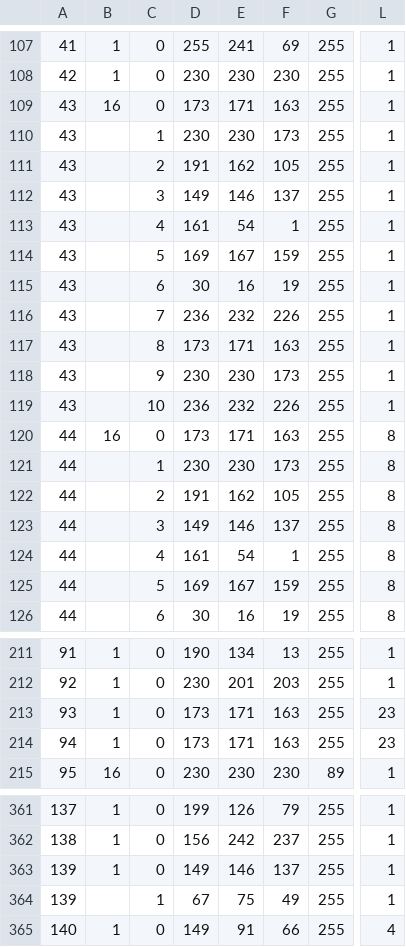
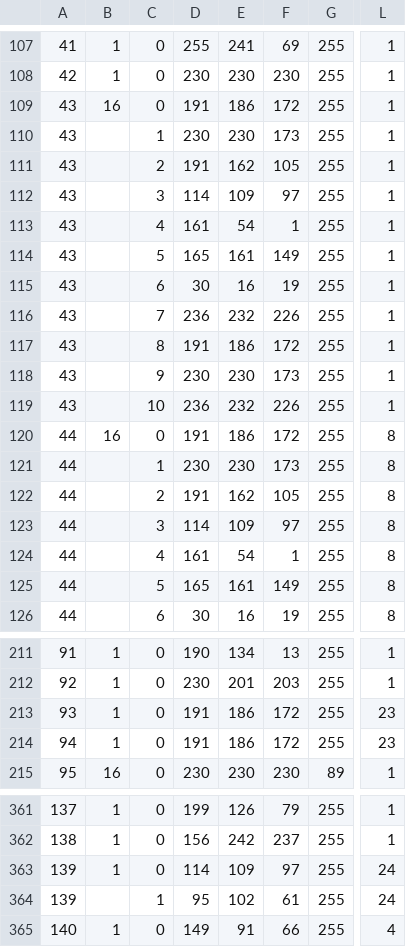
Before and after one commit to saltire/cmapbash, a CSV file: textures.csv, drawn as a sheet; only a part is shown, gaps mark what is left out; the diff covers the shown part only; the diff names each change by its address in the sheet, - before the commit and + after, or states it on an @@ line.

```diff
--- a/textures.csv
+++ b/textures.csv
-D109: 173
+D109: 191
-E109: 171
+E109: 186
-F109: 163
+F109: 172
-D112: 149
+D112: 114
-E112: 146
+E112: 109
-F112: 137
+F112: 97
-D114: 169
+D114: 165
-E114: 167
+E114: 161
-F114: 159
+F114: 149
-D117: 173
+D117: 191
-E117: 171
+E117: 186
-F117: 163
+F117: 172
-D120: 173
+D120: 191
-E120: 171
+E120: 186
-F120: 163
+F120: 172
-D123: 149
+D123: 114
-E123: 146
+E123: 109
-F123: 137
+F123: 97
-D125: 169
+D125: 165
-E125: 167
+E125: 161
-F125: 159
+F125: 149
-D213:D214: 173
+D213:D214: 191
-E213:E214: 171
+E213:E214: 186
-F213:F214: 163
+F213:F214: 172
-D363: 149
+D363: 114
-E363: 146
+E363: 109
-F363: 137
+F363: 97
-L363:L364: 1
+L363:L364: 24
-D364: 67
+D364: 95
-E364: 75
+E364: 102
-F364: 49
+F364: 61
```
Also changed, not shown: 51 edited cells elsewhere in this file, shapes.csv.
